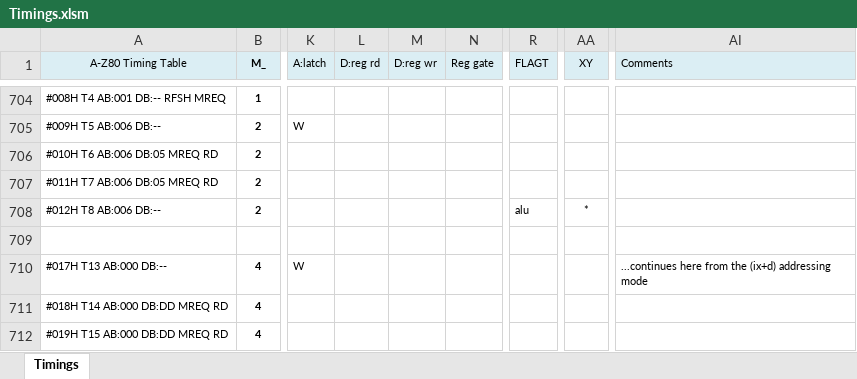
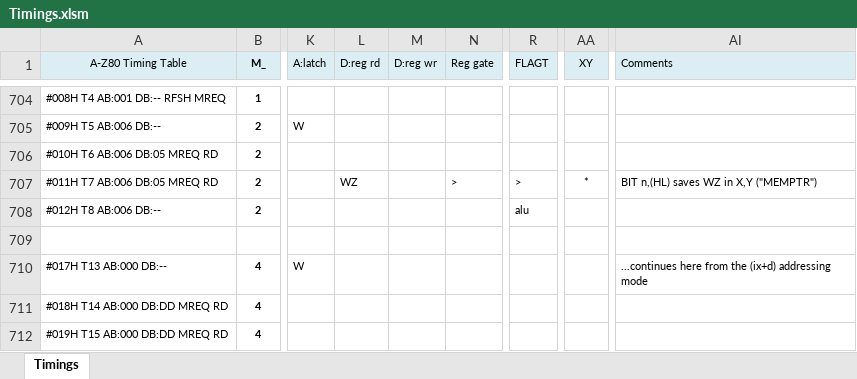
Before and after one commit to gdevic/A-Z80, an Excel workbook: cpu/control/Timings.xlsm, sheet Timings, drawn as a sheet; only a part is shown, gaps mark what is left out; values as stored, in another font and other column widths than the file's, no borders; conditional formats not drawn; the diff names each change by its address in the sheet, - before the commit and + after, or states it on an @@ line.

Commit message:
z80: Implemented "MEMPTR" reveal with BIT n,(HL)
- Passes zexall test for BIT n,(HL)!

```diff
--- a/cpu/control/Timings.xlsm (sheet Timings)
+++ b/cpu/control/Timings.xlsm (sheet Timings)
-L707 (D:reg rd): (empty)
+L707 (D:reg rd): WZ
-N707 (Reg gate): (empty)
+N707 (Reg gate): >
-R707 (FLAGT): (empty)
+R707 (FLAGT): >
-AA707 (XY): (empty)
+AA707 (XY): *
-AI707 (Comments): (empty)
+AI707 (Comments): BIT n,(HL) saves WZ in X,Y ("MEMPTR")
-AA708 (XY): *
+AA708 (XY): (empty)
```
Also changed, not shown: 3 other files.
